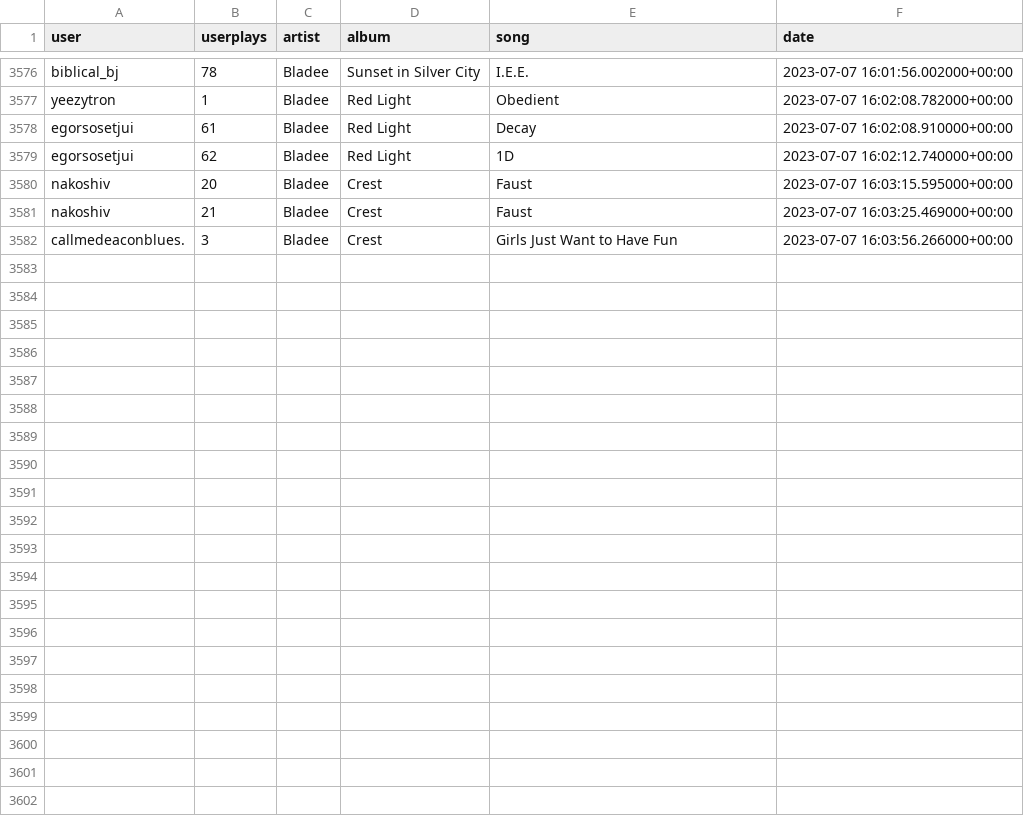
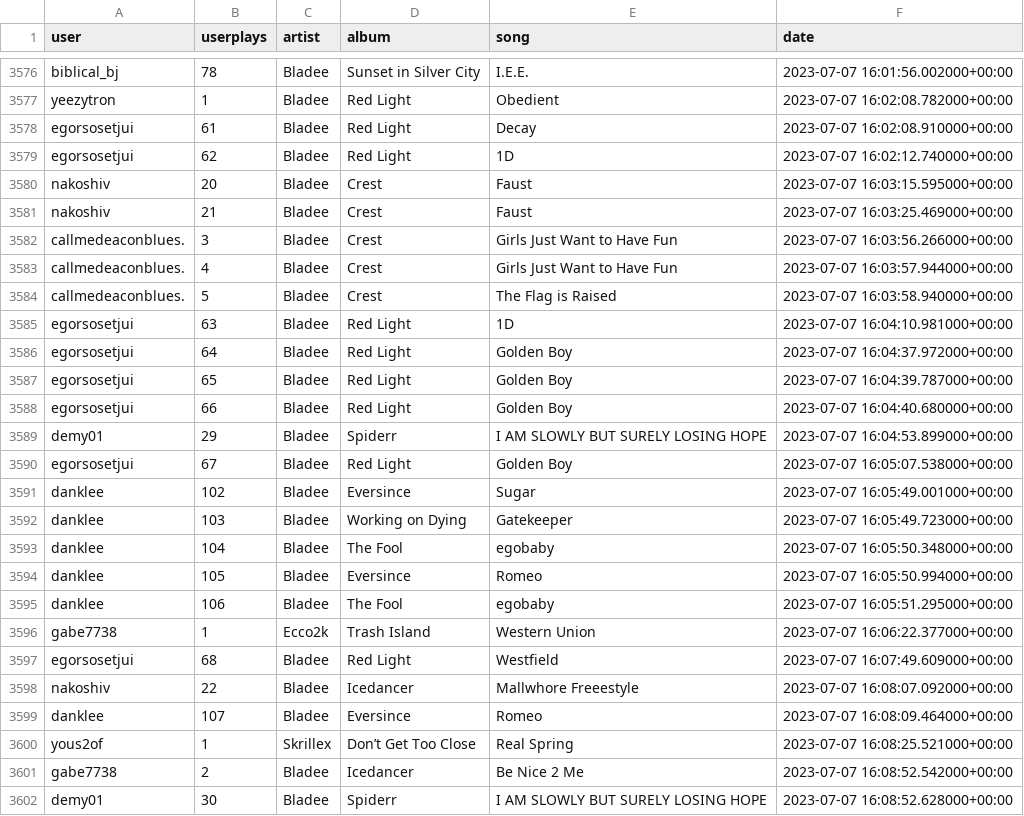
Before and after one commit to aryanvinci/data, a CSV file: data.csv, drawn as a sheet; only a part is shown, gaps mark what is left out.

Commit message:
update

```diff
--- a/data.csv
+++ b/data.csv
@@ -3582 +3582,21 @@ nakoshiv,21,Bladee,Crest,Faust,2023-07-07 16:03:25.469000+00:00
 callmedeaconblues.,3,Bladee,Crest,Girls Just Want to Have Fun,2023-07-07 16:03:56.266000+00:00
+callmedeaconblues.,4,Bladee,Crest,Girls Just Want to Have Fun,2023-07-07 16:03:57.944000+00:00
+callmedeaconblues.,5,Bladee,Crest,The Flag is Raised,2023-07-07 16:03:58.940000+00:00
+egorsosetjui,63,Bladee,Red Light,1D,2023-07-07 16:04:10.981000+00:00
+egorsosetjui,64,Bladee,Red Light,Golden Boy,2023-07-07 16:04:37.972000+00:00
+egorsosetjui,65,Bladee,Red Light,Golden Boy,2023-07-07 16:04:39.787000+00:00
+egorsosetjui,66,Bladee,Red Light,Golden Boy,2023-07-07 16:04:40.680000+00:00
+demy01,29,Bladee,Spiderr,I AM SLOWLY BUT SURELY LOSING HOPE,2023-07-07 16:04:53.899000+00:00
+egorsosetjui,67,Bladee,Red Light,Golden Boy,2023-07-07 16:05:07.538000+00:00
+danklee,102,Bladee,Eversince,Sugar,2023-07-07 16:05:49.001000+00:00
+danklee,103,Bladee,Working on Dying,Gatekeeper,2023-07-07 16:05:49.723000+00:00
+danklee,104,Bladee,The Fool,egobaby,2023-07-07 16:05:50.348000+00:00
+danklee,105,Bladee,Eversince,Romeo,2023-07-07 16:05:50.994000+00:00
+danklee,106,Bladee,The Fool,egobaby,2023-07-07 16:05:51.295000+00:00
+gabe7738,1,Ecco2k,Trash Island,Western Union,2023-07-07 16:06:22.377000+00:00
+egorsosetjui,68,Bladee,Red Light,Westfield,2023-07-07 16:07:49.609000+00:00
+nakoshiv,22,Bladee,Icedancer,Mallwhore Freeestyle,2023-07-07 16:08:07.092000+00:00
+danklee,107,Bladee,Eversince,Romeo,2023-07-07 16:08:09.464000+00:00
+yous2of,1,Skrillex,Don’t Get Too Close,Real Spring,2023-07-07 16:08:25.521000+00:00
+gabe7738,2,Bladee,Icedancer,Be Nice 2 Me,2023-07-07 16:08:52.542000+00:00
+demy01,30,Bladee,Spiderr,I AM SLOWLY BUT SURELY LOSING HOPE,2023-07-07 16:08:52.628000+00:00
```
